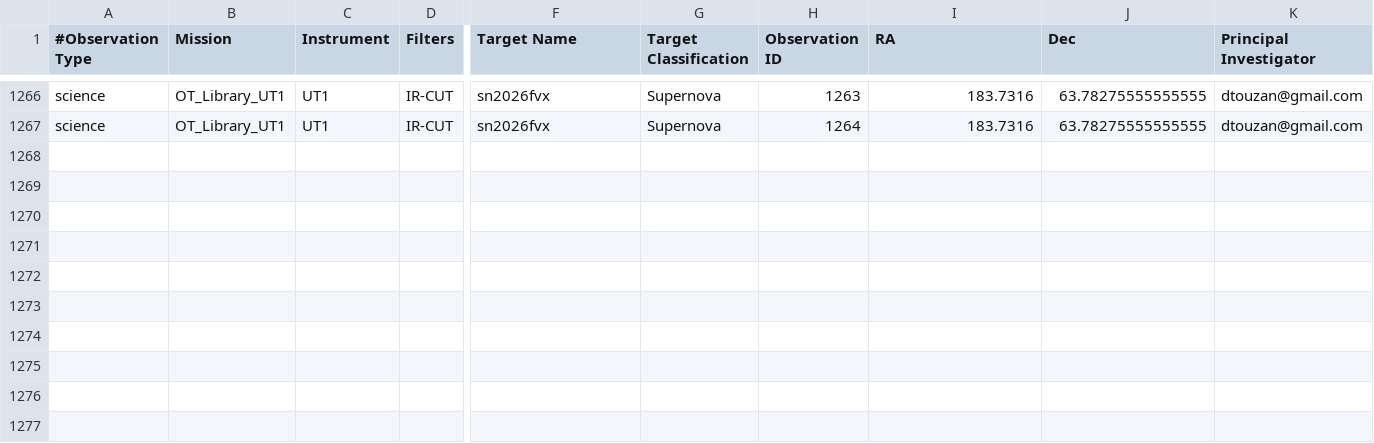
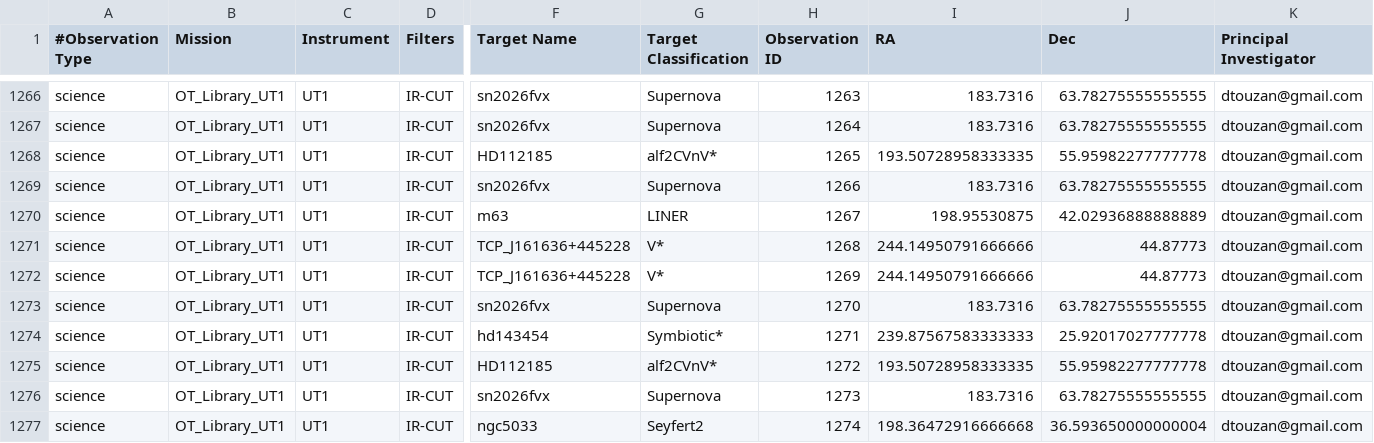
Before and after one commit to dtouzan/MASTdb, a CSV file: UT1_MAST_CATALOG.csv, drawn as a sheet; only a part is shown, gaps mark what is left out; rows hold the shown columns only; the diff names each change by its address in the sheet, - before the commit and + after, or states it on an @@ line.

Commit message:
Update UT1_MAST_CATALOG.csv

```diff
--- a/UT1_MAST_CATALOG.csv
+++ b/UT1_MAST_CATALOG.csv
+row 1268: science | OT_Library_UT1 | UT1 | IR-CUT | HD112185 | alf2CVnV* | 1265 | 193.50728958333335 | 55.95982277777778 | dtouzan@gmail.com
+row 1269: science | OT_Library_UT1 | UT1 | IR-CUT | sn2026fvx | Supernova | 1266 | 183.7316 | 63.78275555555555 | dtouzan@gmail.com
+row 1270: science | OT_Library_UT1 | UT1 | IR-CUT | m63 | LINER | 1267 | 198.95530875 | 42.02936888888889 | dtouzan@gmail.com
+row 1271: science | OT_Library_UT1 | UT1 | IR-CUT | TCP_J161636+445228 | V* | 1268 | 244.14950791666666 | 44.87773 | dtouzan@gmail.com
+row 1272: science | OT_Library_UT1 | UT1 | IR-CUT | TCP_J161636+445228 | V* | 1269 | 244.14950791666666 | 44.87773 | dtouzan@gmail.com
+row 1273: science | OT_Library_UT1 | UT1 | IR-CUT | sn2026fvx | Supernova | 1270 | 183.7316 | 63.78275555555555 | dtouzan@gmail.com
+row 1274: science | OT_Library_UT1 | UT1 | IR-CUT | hd143454 | Symbiotic* | 1271 | 239.87567583333333 | 25.92017027777778 | dtouzan@gmail.com
+row 1275: science | OT_Library_UT1 | UT1 | IR-CUT | HD112185 | alf2CVnV* | 1272 | 193.50728958333335 | 55.95982277777778 | dtouzan@gmail.com
+row 1276: science | OT_Library_UT1 | UT1 | IR-CUT | sn2026fvx | Supernova | 1273 | 183.7316 | 63.78275555555555 | dtouzan@gmail.com
+row 1277: science | OT_Library_UT1 | UT1 | IR-CUT | ngc5033 | Seyfert2 | 1274 | 198.36472916666668 | 36.593650000000004 | dtouzan@gmail.com
```
